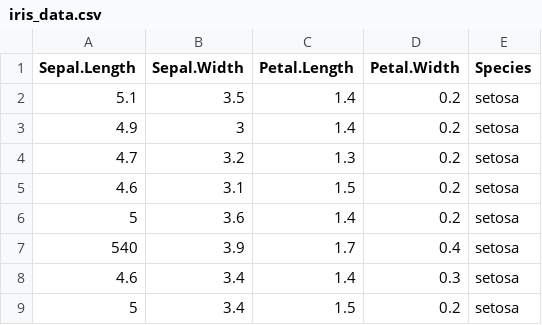
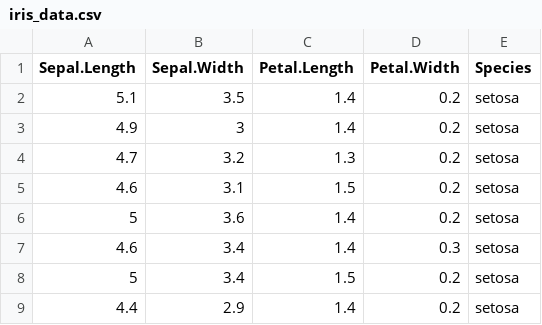
Before and after one commit to archyyu/publicResource, a CSV file: iris_data.csv, drawn as a sheet; only a part is shown; the shorter side is filled out with more unchanged rows.

Commit message:
Update iris_data.csv

```diff
--- a/iris_data.csv
+++ b/iris_data.csv
@@ -6,3 +6,2 @@ Sepal.Length,Sepal.Width,Petal.Length,Petal.Width,Species
 5,3.6,1.4,0.2,setosa
-540,3.9,1.7,0.4,setosa
 4.6,3.4,1.4,0.3,setosa
```
